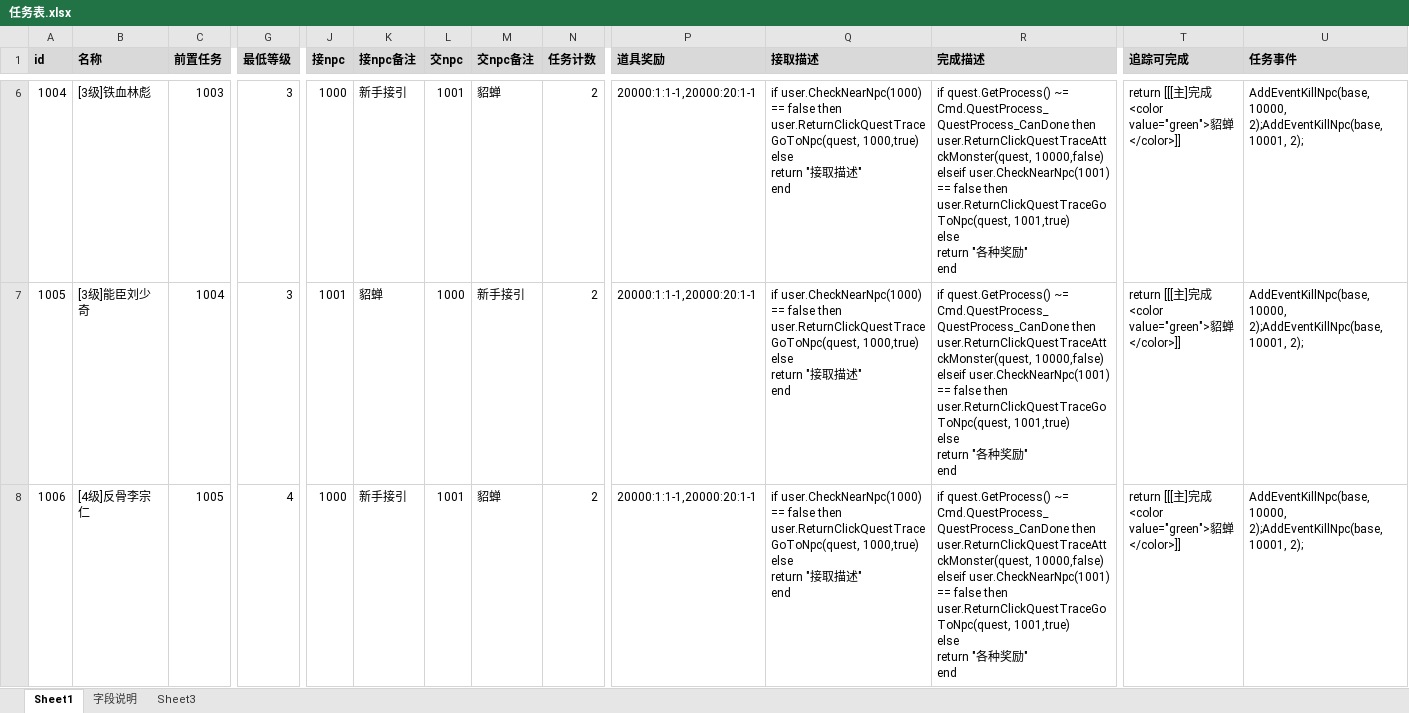
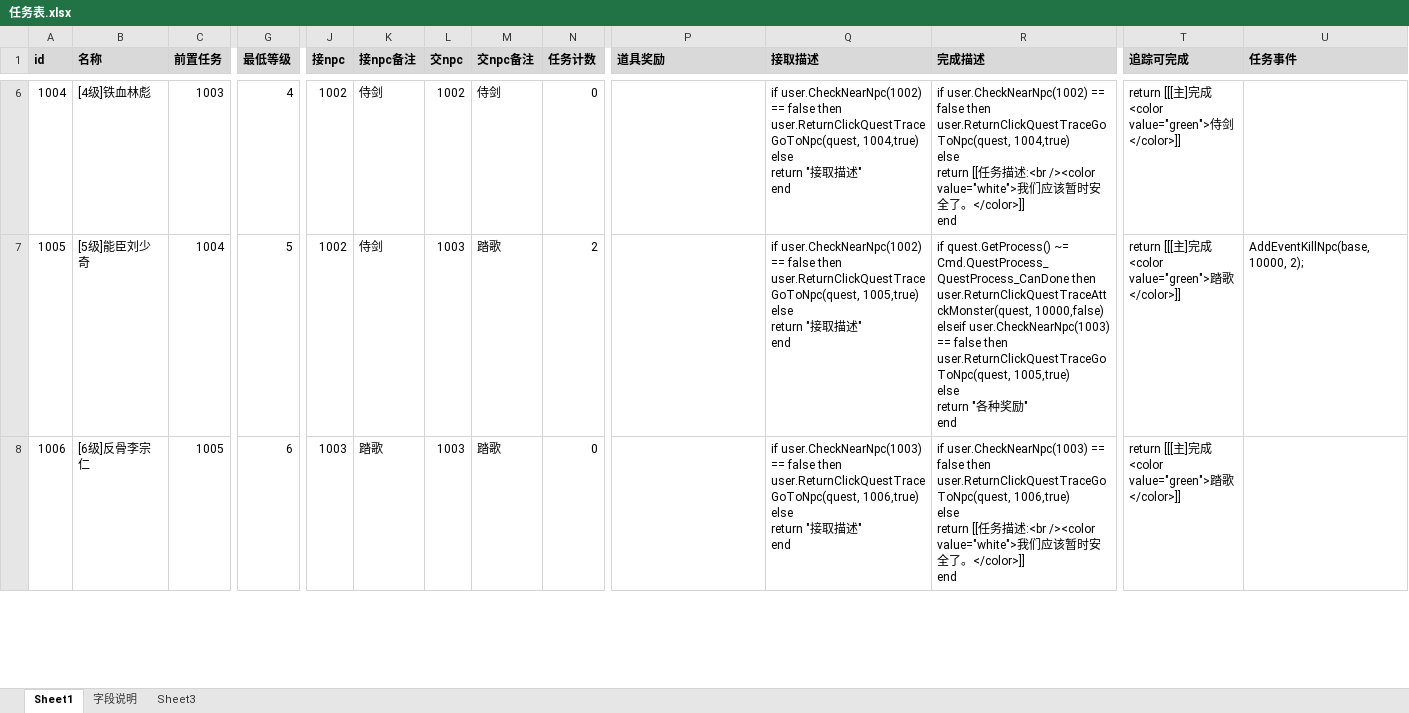
Before and after one commit to Klanly/BWM, an Excel workbook: doc/table/任务表.xlsx, sheet Sheet1, drawn as a sheet; only a part is shown, gaps mark what is left out; values as stored, in another font and other column widths than the file's, no borders; ↵ is a line break in a cell; the diff covers the shown part only; the diff names each change by its address in the sheet, - before the commit and + after, or states it on an @@ line.

```diff
--- a/doc/table/任务表.xlsx (sheet Sheet1)
+++ b/doc/table/任务表.xlsx (sheet Sheet1)
-B6 (名称): [3级]铁血林彪
+B6 (名称): [4级]铁血林彪
-G6 (最低等级): 3
+G6 (最低等级): 4
-J6 (接npc): 1000
+J6 (接npc): 1002
-K6 (接npc备注): 新手接引
+K6 (接npc备注): 侍剑
-L6 (交npc): 1001
+L6 (交npc): 1002
-M6 (交npc备注): 貂蝉
+M6 (交npc备注): 侍剑
-N6 (任务计数): 2
+N6 (任务计数): 0
-P6:P8 (道具奖励): 20000:1:1-1,20000:20:1-1
+P6:P8 (道具奖励): (empty)
-Q6 (接取描述): if user.CheckNearNpc(1000) == false then ↵ user.ReturnClickQuestTraceGoToNpc(quest, 1000,true) ↵ else ↵ return…
+Q6 (接取描述): if user.CheckNearNpc(1002) == false then ↵ user.ReturnClickQuestTraceGoToNpc(quest, 1004,true) ↵ else ↵ return…
-R6 (完成描述): if quest.GetProcess() ~= Cmd.QuestProcess_QuestProcess_CanDone then ↵ user.ReturnClickQuestTraceAttckMonster(quest, 10000,false) ↵ elseif user.CheckNearNpc(1001) == false then ↵ user.ReturnClickQuestTraceGoToNpc(quest, 1001,true) ↵ else ↵ return "各种奖励" ↵ end
+R6 (完成描述): if user.CheckNearNpc(1002) == false then ↵ user.ReturnClickQuestTraceGoToNpc(quest, 1004,true) ↵ else ↵ return [[任务描述:<br /><color value="white">我们应该暂时安全了。</color>]] ↵ end
-T6 (追踪可完成): …<color value="green">貂蝉</color>]]
+T6 (追踪可完成): …<color value="green">侍剑</color>]]
-U6 (任务事件): AddEventKillNpc(base, 10000, 2);AddEventKillNpc(base, 10001, 2);
+U6 (任务事件): (empty)
-B7 (名称): [3级]能臣刘少奇
+B7 (名称): [5级]能臣刘少奇
-G7 (最低等级): 3
+G7 (最低等级): 5
-J7 (接npc): 1001
+J7 (接npc): 1002
-K7 (接npc备注): 貂蝉
+K7 (接npc备注): 侍剑
-L7 (交npc): 1000
+L7 (交npc): 1003
-M7 (交npc备注): 新手接引
+M7 (交npc备注): 踏歌
-Q7 (接取描述): if user.CheckNearNpc(1000) == false then ↵ user.ReturnClickQuestTraceGoToNpc(quest, 1000,true) ↵ else ↵ return…
+Q7 (接取描述): if user.CheckNearNpc(1002) == false then ↵ user.ReturnClickQuestTraceGoToNpc(quest, 1005,true) ↵ else ↵ return…
-R7 (完成描述): …10000,false) ↵ elseif user.CheckNearNpc(1001) == false then ↵ user.ReturnClickQuestTraceGoToNpc(quest, 1001,true) ↵ else ↵ return…
+R7 (完成描述): …10000,false) ↵ elseif user.CheckNearNpc(1003) == false then ↵ user.ReturnClickQuestTraceGoToNpc(quest, 1005,true) ↵ else ↵ return…
-T7:T8 (追踪可完成): …<color value="green">貂蝉</color>]]
+T7:T8 (追踪可完成): …<color value="green">踏歌</color>]]
-U7 (任务事件): AddEventKillNpc(base, 10000, 2);AddEventKillNpc(base, 10001, 2);
+U7 (任务事件): AddEventKillNpc(base, 10000, 2);
-B8 (名称): [4级]反骨李宗仁
+B8 (名称): [6级]反骨李宗仁
-G8 (最低等级): 4
+G8 (最低等级): 6
-J8 (接npc): 1000
+J8 (接npc): 1003
-K8 (接npc备注): 新手接引
+K8 (接npc备注): 踏歌
-L8 (交npc): 1001
+L8 (交npc): 1003
-M8 (交npc备注): 貂蝉
+M8 (交npc备注): 踏歌
-N8 (任务计数): 2
+N8 (任务计数): 0
-Q8 (接取描述): if user.CheckNearNpc(1000) == false then ↵ user.ReturnClickQuestTraceGoToNpc(quest, 1000,true) ↵ else ↵ return…
+Q8 (接取描述): if user.CheckNearNpc(1003) == false then ↵ user.ReturnClickQuestTraceGoToNpc(quest, 1006,true) ↵ else ↵ return…
-R8 (完成描述): if quest.GetProcess() ~= Cmd.QuestProcess_QuestProcess_CanDone then ↵ user.ReturnClickQuestTraceAttckMonster(quest, 10000,false) ↵ elseif user.CheckNearNpc(1001) == false then ↵ user.ReturnClickQuestTraceGoToNpc(quest, 1001,true) ↵ else ↵ return "各种奖励" ↵ end
+R8 (完成描述): if user.CheckNearNpc(1003) == false then ↵ user.ReturnClickQuestTraceGoToNpc(quest, 1006,true) ↵ else ↵ return [[任务描述:<br /><color value="white">我们应该暂时安全了。</color>]] ↵ end
-U8 (任务事件): AddEventKillNpc(base, 10000, 2);AddEventKillNpc(base, 10001, 2);
+U8 (任务事件): (empty)
```
Also changed, not shown: 1 added row and 79 edited cells elsewhere in this sheet, doc/table/Npc表.xlsx.
